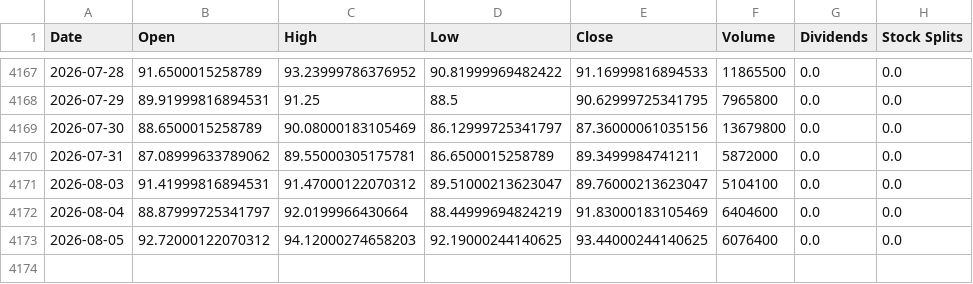
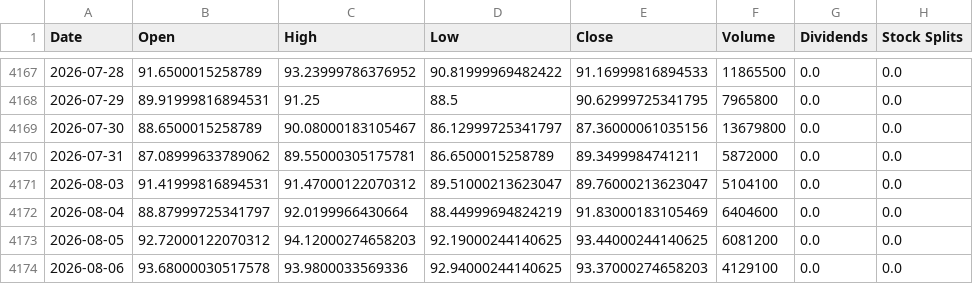
Before and after one commit to jamesf623/strategy_daily, a CSV file: stock_data/ORLY.csv, drawn as a sheet; only a part is shown, gaps mark what is left out.

```diff
--- a/stock_data/ORLY.csv
+++ b/stock_data/ORLY.csv
@@ -4168,3 +4168,3 @@ Date,Open,High,Low,Close,Volume,Dividends,Stock Splits
 2026-07-29,89.91999816894531,91.25,88.5,90.62999725341795,7965800,0.0,0.0
-2026-07-30,88.6500015258789,90.08000183105469,86.12999725341797,87.36000061035156,13679800,0.0,0.0
+2026-07-30,88.6500015258789,90.08000183105467,86.12999725341797,87.36000061035156,13679800,0.0,0.0
 2026-07-31,87.08999633789062,89.55000305175781,86.6500015258789,89.3499984741211,5872000,0.0,0.0
@@ -4172,2 +4172,3 @@ Date,Open,High,Low,Close,Volume,Dividends,Stock Splits
 2026-08-04,88.87999725341797,92.0199966430664,88.44999694824219,91.83000183105469,6404600,0.0,0.0
-2026-08-05,92.72000122070312,94.12000274658203,92.19000244140625,93.44000244140625,6076400,0.0,0.0
+2026-08-05,92.72000122070312,94.12000274658203,92.19000244140625,93.44000244140625,6081200,0.0,0.0
+2026-08-06,93.68000030517578,93.9800033569336,92.94000244140625,93.37000274658203,4129100,0.0,0.0
```
Also changed, not shown: stock_data/AZO.csv, stock_data/TSLA.csv.
